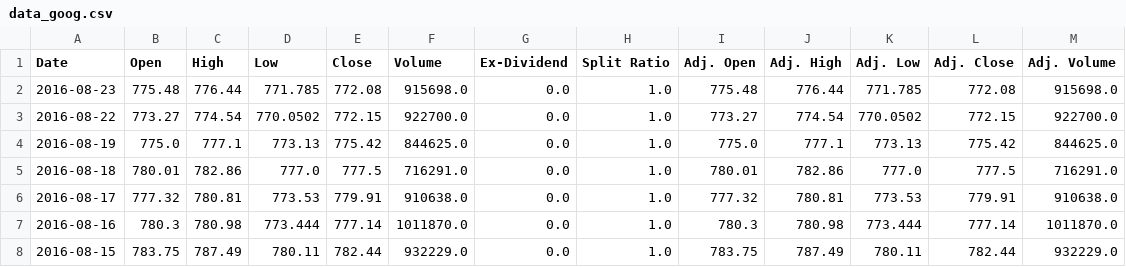
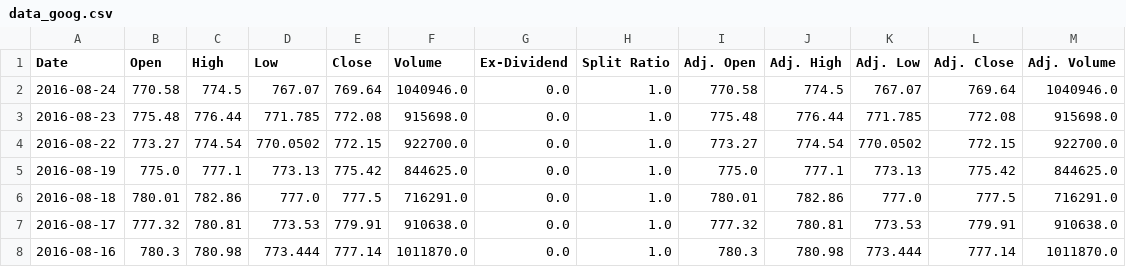
Before and after one commit to avpan/Milestone_0, a CSV file: data_goog.csv, drawn as a sheet; only a part is shown; the shorter side is filled out with more unchanged rows.

```diff
--- a/data_goog.csv
+++ b/data_goog.csv
@@ -1,2 +1,3 @@
 Date,Open,High,Low,Close,Volume,Ex-Dividend,Split Ratio,Adj. Open,Adj. High,Adj. Low,Adj. Close,Adj. Volume
+2016-08-24,770.58,774.5,767.07,769.64,1040946.0,0.0,1.0,770.58,774.5,767.07,769.64,1040946.0
 2016-08-23,775.48,776.44,771.785,772.08,915698.0,0.0,1.0,775.48,776.44,771.785,772.08,915698.0
```
Also changed, not shown: 2 other files.
